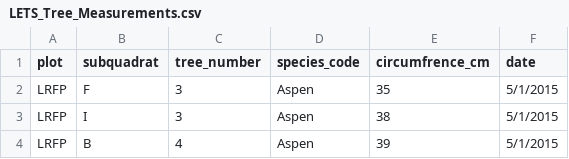
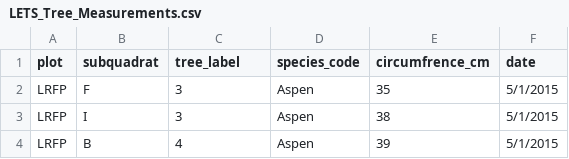
Before and after one commit to btihen/lets, a CSV file: db/data/LETS_Tree_Measurements.csv, drawn as a sheet; only a part is shown.

Commit message:
change tree_measurements to tree label

```diff
--- a/db/data/LETS_Tree_Measurements.csv
+++ b/db/data/LETS_Tree_Measurements.csv
@@ -1,2 +1,2 @@
-plot,subquadrat,tree_number,species_code,circumfrence_cm,date
+plot,subquadrat,tree_label,species_code,circumfrence_cm,date
 LRFP,F,3,Aspen,35,5/1/2015
```
Also changed, not shown: 15 other files.
